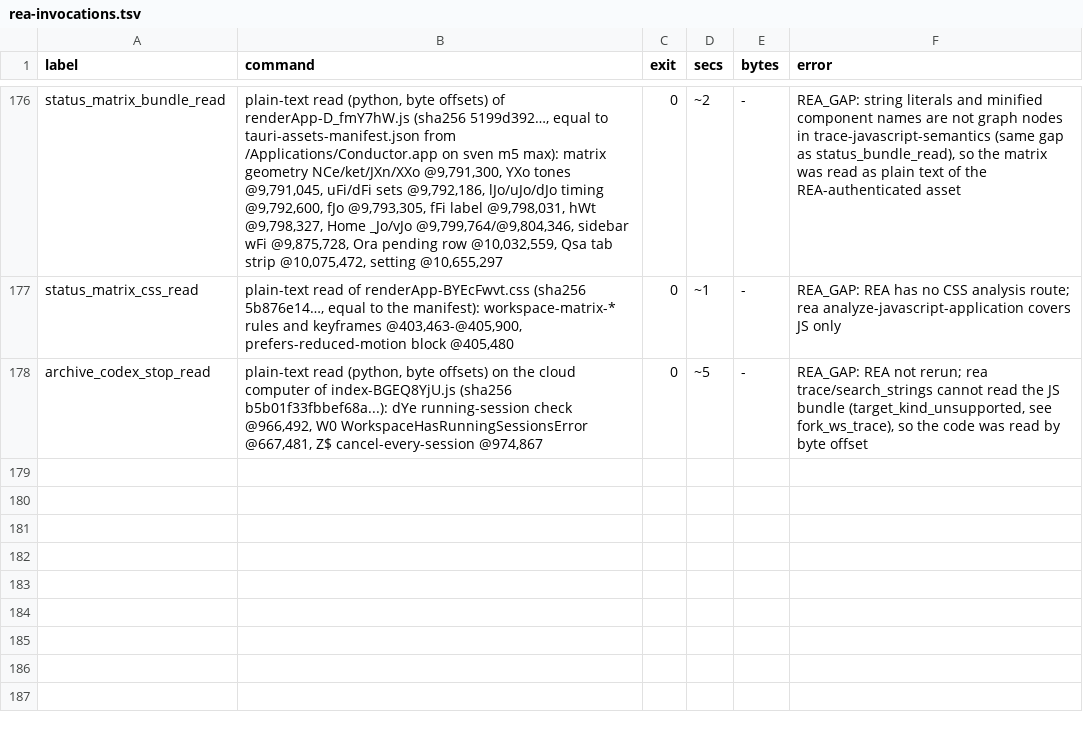
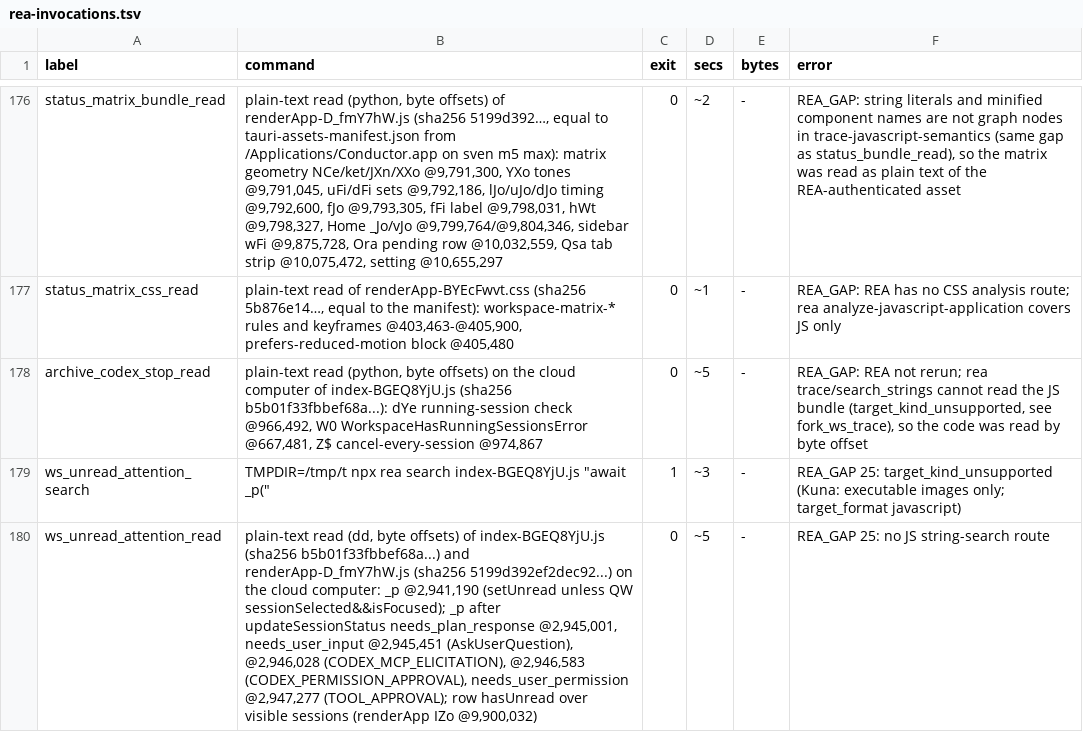
Before and after one commit to reason-machines/openconductor, a TSV file: evidence/rea/rea-invocations.tsv, drawn as a sheet; only a part is shown, gaps mark what is left out.

```diff
--- a/evidence/rea/rea-invocations.tsv
+++ b/evidence/rea/rea-invocations.tsv
@@ -178 +178,3 @@ status_matrix_css_read	plain-text read of renderApp-BYEcFwvt.css (sha256 5b876e1
 archive_codex_stop_read	plain-text read (python, byte offsets) on the cloud computer of index-BGEQ8YjU.js (sha256 b5b01f33fbbef68a...): dYe running-session check @966,492, W0 WorkspaceHasRunningSessionsError @667,481, Z$ cancel-every-session @974,867	0	~5	-	REA_GAP: REA not rerun; rea trace/search_strings cannot read the JS bundle (target_kind_unsupported, see fork_ws_trace), so the code was read by byte offset
+ws_unread_attention_search	TMPDIR=/tmp/t npx rea search index-BGEQ8YjU.js "await _p("	1	~3	-	REA_GAP 25: target_kind_unsupported (Kuna: executable images only; target_format javascript)
+ws_unread_attention_read	plain-text read (dd, byte offsets) of index-BGEQ8YjU.js (sha256 b5b01f33fbbef68a...) and renderApp-D_fmY7hW.js (sha256 5199d392ef2dec92...) on the cloud computer: _p @2,941,190 (setUnread unless QW sessionSelected&&isFocused); _p after updateSessionStatus needs_plan_response @2,945,001, needs_user_input @2,945,451 (AskUserQuestion), @2,946,028 (CODEX_MCP_ELICITATION), @2,946,583 (CODEX_PERMISSION_APPROVAL), needs_user_permission @2,947,277 (TOOL_APPROVAL); row hasUnread over visible sessions (renderApp IZo @9,900,032)	0	~5	-	REA_GAP 25: no JS string-search route
```
Also changed, not shown: 8 other files.
